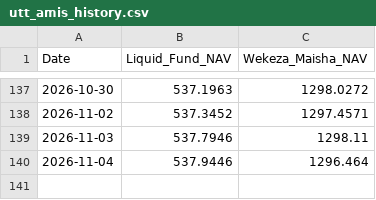
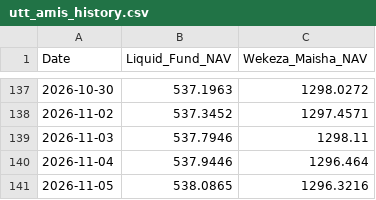
Before and after one commit to jemmziray-tech/utt-amis-tracker, a CSV file: data/utt_amis_history.csv, drawn as a sheet; only a part is shown, gaps mark what is left out.

```diff
--- a/data/utt_amis_history.csv
+++ b/data/utt_amis_history.csv
@@ -140 +140,2 @@ Date,Liquid_Fund_NAV,Wekeza_Maisha_NAV
 2026-11-04,537.9446,1296.464
+2026-11-05,538.0865,1296.3216
```
